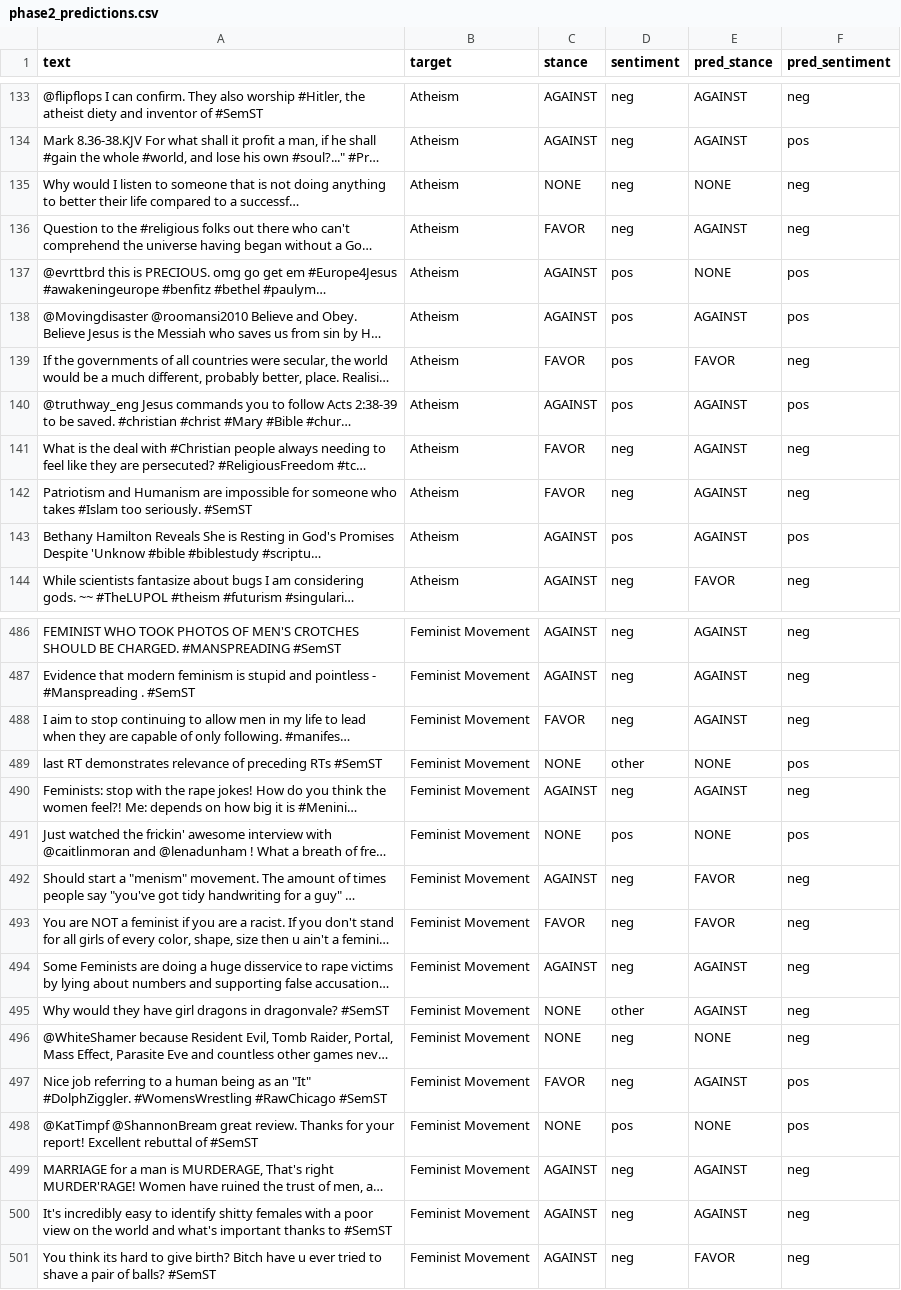
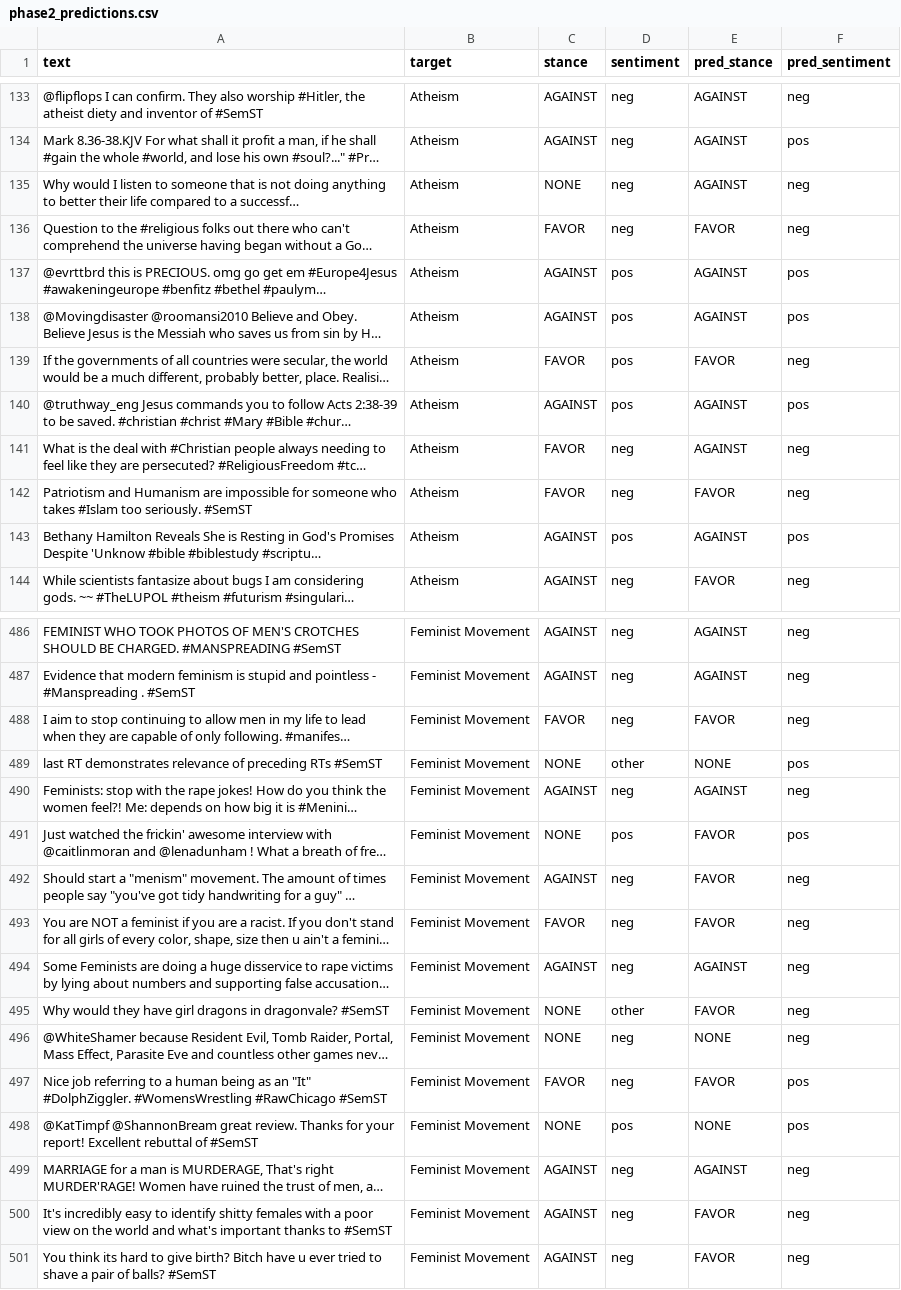
Before and after one commit to yshali28/sentiment_vs_stance, a CSV file: phase2_predictions.csv, drawn as a sheet; only a part is shown, gaps mark what is left out; long unchanged cells end in …; the diff covers the shown part only; the diff names each change by its address in the sheet, - before the commit and + after, or states it on an @@ line.

```diff
--- a/phase2_predictions.csv
+++ b/phase2_predictions.csv
-E135 (pred_stance): NONE
+E135 (pred_stance): AGAINST
-E136 (pred_stance): AGAINST
+E136 (pred_stance): FAVOR
-E137 (pred_stance): NONE
+E137 (pred_stance): AGAINST
-E142 (pred_stance): AGAINST
+E142 (pred_stance): FAVOR
-E488 (pred_stance): AGAINST
+E488 (pred_stance): FAVOR
-E491 (pred_stance): NONE
+E491 (pred_stance): FAVOR
-E495 (pred_stance): AGAINST
+E495 (pred_stance): FAVOR
-E497 (pred_stance): AGAINST
+E497 (pred_stance): FAVOR
-E500 (pred_stance): AGAINST
+E500 (pred_stance): FAVOR
```
Also changed, not shown: 116 edited cells elsewhere in this file, 2 other files.
